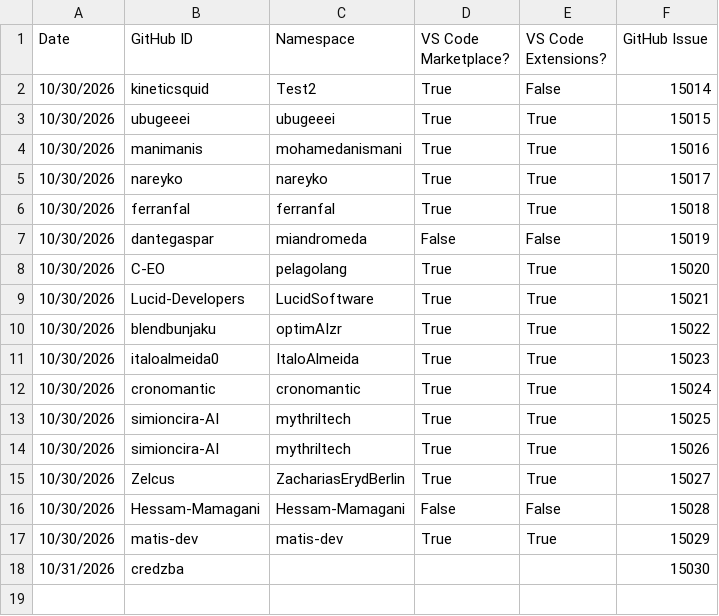
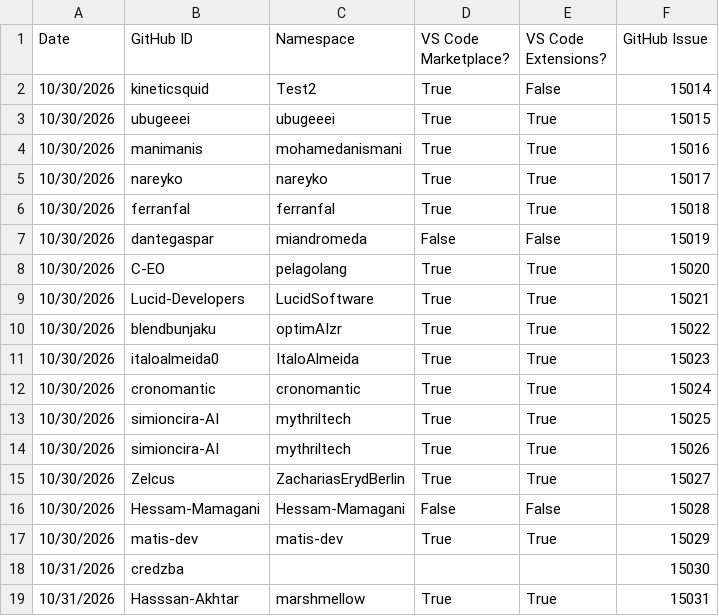
Before and after one commit to EclipseFdn/open-vsx.org, a CSV file: namespace-stats/namespace-stats.csv, drawn as a sheet; the diff names each change by its address in the sheet, - before the commit and + after, or states it on an @@ line.

```diff
--- a/namespace-stats/namespace-stats.csv
+++ b/namespace-stats/namespace-stats.csv
+row 19: 10/31/2026 | Hasssan-Akhtar | marshmellow | True | True | 15031
```
